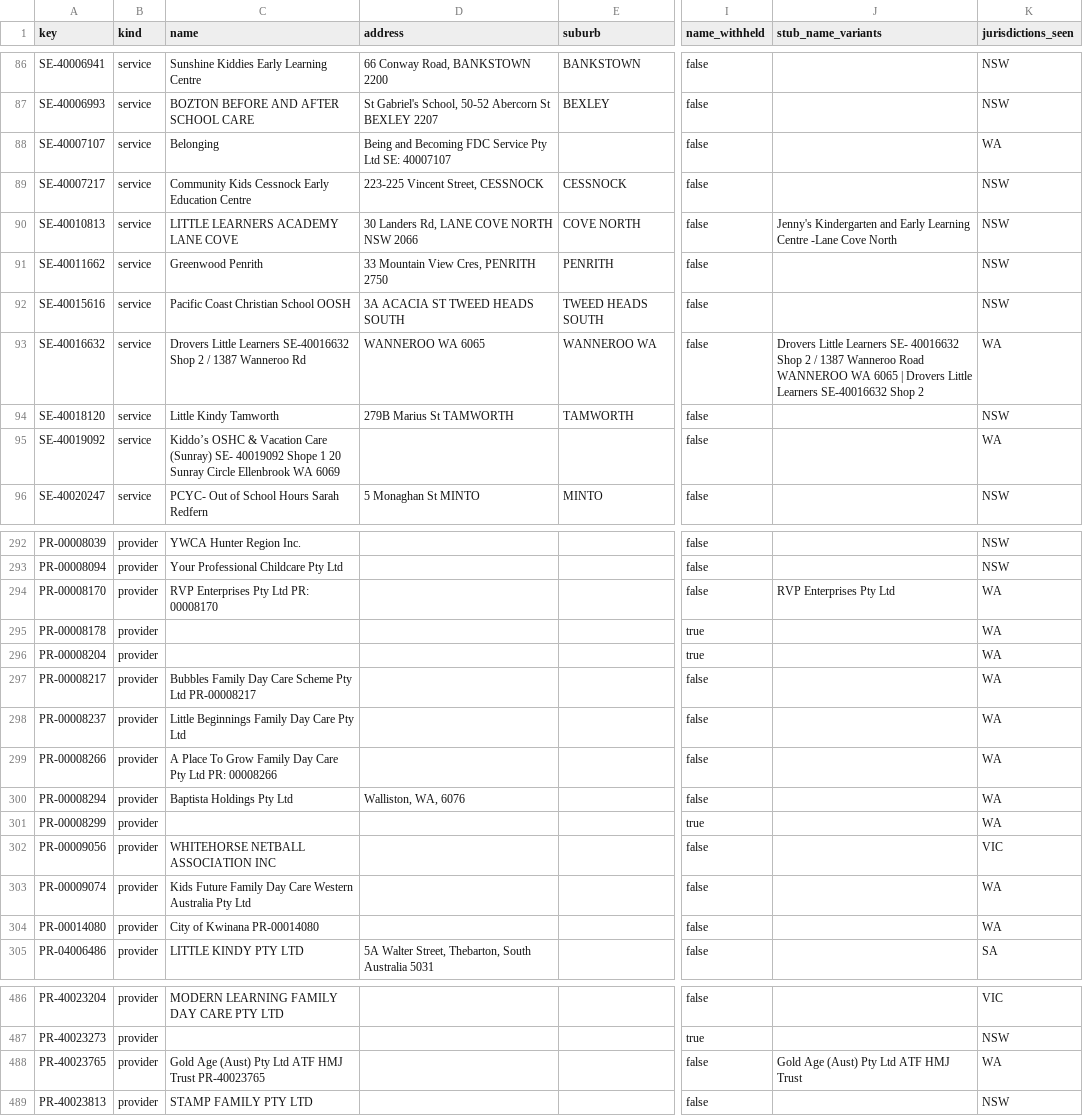
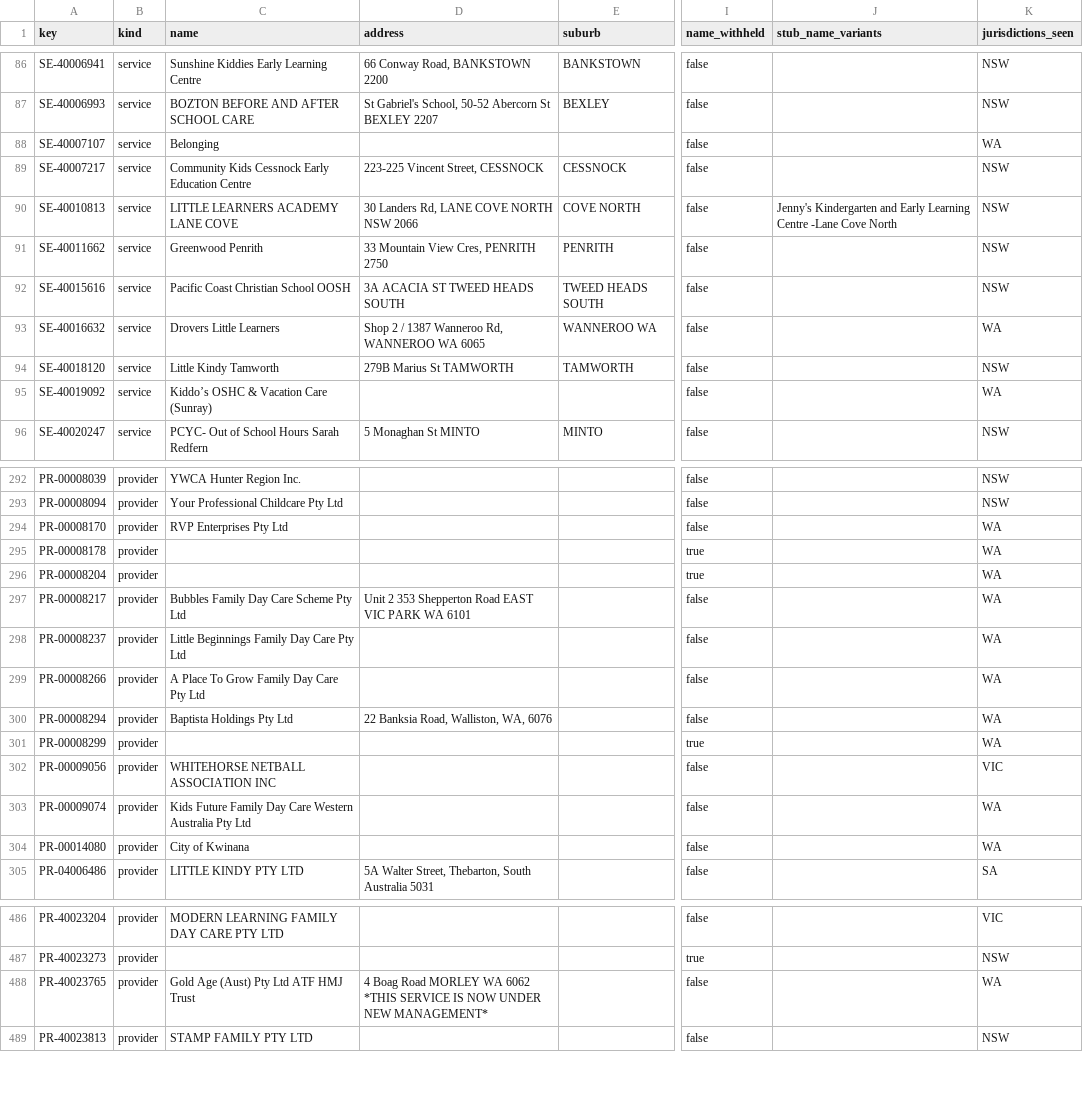
Before and after one commit to Jimmycarroll2021/Transparency-in-Care-Australia, a CSV file: data/processed/spine-unlisted.csv, drawn as a sheet; only a part is shown, gaps mark what is left out; the diff covers the shown part only; the diff names each change by its address in the sheet, - before the commit and + after, or states it on an @@ line.

```diff
--- a/data/processed/spine-unlisted.csv
+++ b/data/processed/spine-unlisted.csv
-D88 (address): Being and Becoming FDC Service Pty Ltd SE: 40007107
+D88 (address): (empty)
-C93 (name): Drovers Little Learners SE-40016632 Shop 2 / 1387 Wanneroo Rd
+C93 (name): Drovers Little Learners
-D93 (address): WANNEROO WA 6065
+D93 (address): Shop 2 / 1387 Wanneroo Rd, WANNEROO WA 6065
-J93 (stub_name_variants): Drovers Little Learners SE- 40016632 Shop 2 / 1387 Wanneroo Road WANNEROO WA 6065 | Drovers Little Learners SE-40016632 Shop 2
+J93 (stub_name_variants): (empty)
-C95 (name): …Care (Sunray) SE- 40019092 Shope 1 20 Sunray Circle Ellenbrook WA 6069
+C95 (name): …Care (Sunray)
-C294 (name): RVP Enterprises Pty Ltd PR: 00008170
+C294 (name): RVP Enterprises Pty Ltd
-J294 (stub_name_variants): RVP Enterprises Pty Ltd
+J294 (stub_name_variants): (empty)
-C297 (name): Bubbles Family Day Care Scheme Pty Ltd PR-00008217
+C297 (name): Bubbles Family Day Care Scheme Pty Ltd
-D297 (address): (empty)
+D297 (address): Unit 2 353 Shepperton Road EAST VIC PARK WA 6101
-C299 (name): …Pty Ltd PR: 00008266
+C299 (name): …Pty Ltd
-D300 (address): Walliston, WA, 6076
+D300 (address): 22 Banksia Road, Walliston, WA, 6076
-C304 (name): City of Kwinana PR-00014080
+C304 (name): City of Kwinana
-C488 (name): Gold Age (Aust) Pty Ltd ATF HMJ Trust PR-40023765
+C488 (name): Gold Age (Aust) Pty Ltd ATF HMJ Trust
-D488 (address): (empty)
+D488 (address): 4 Boag Road MORLEY WA 6062 *THIS SERVICE IS NOW UNDER NEW MANAGEMENT*
-J488 (stub_name_variants): Gold Age (Aust) Pty Ltd ATF HMJ Trust
+J488 (stub_name_variants): (empty)
```
Also changed, not shown: 47 edited cells elsewhere in this file, 12 other files.
